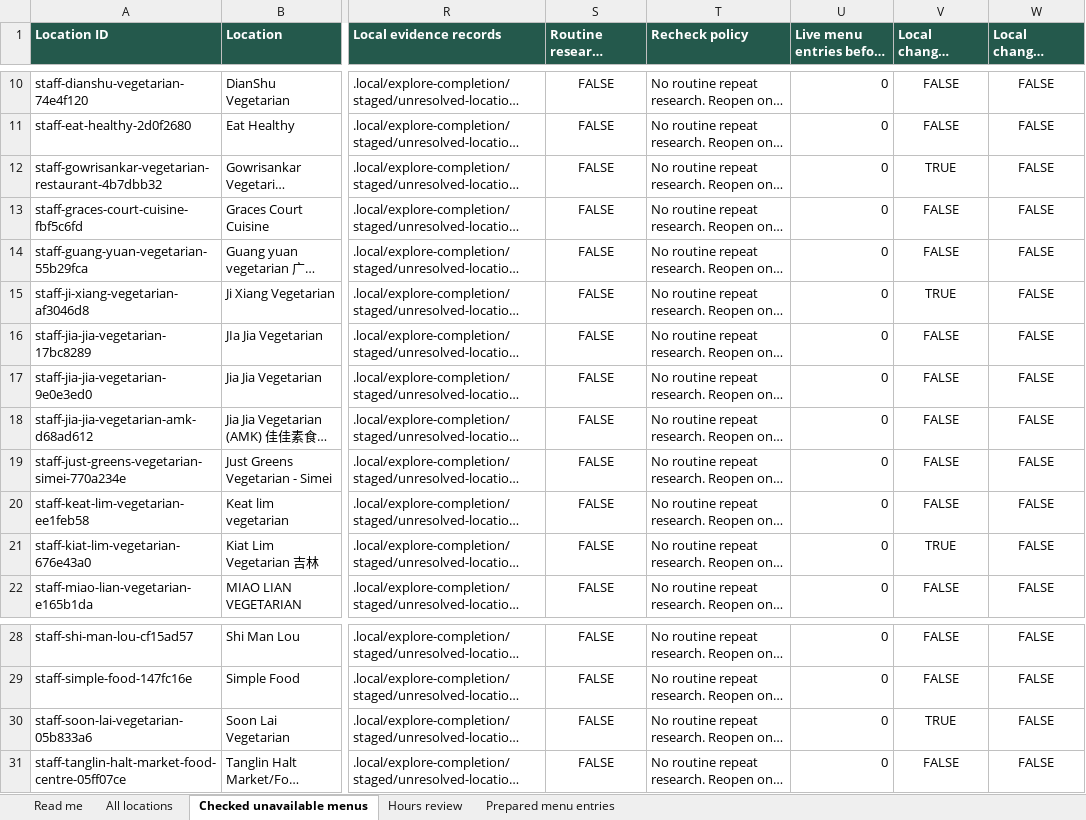
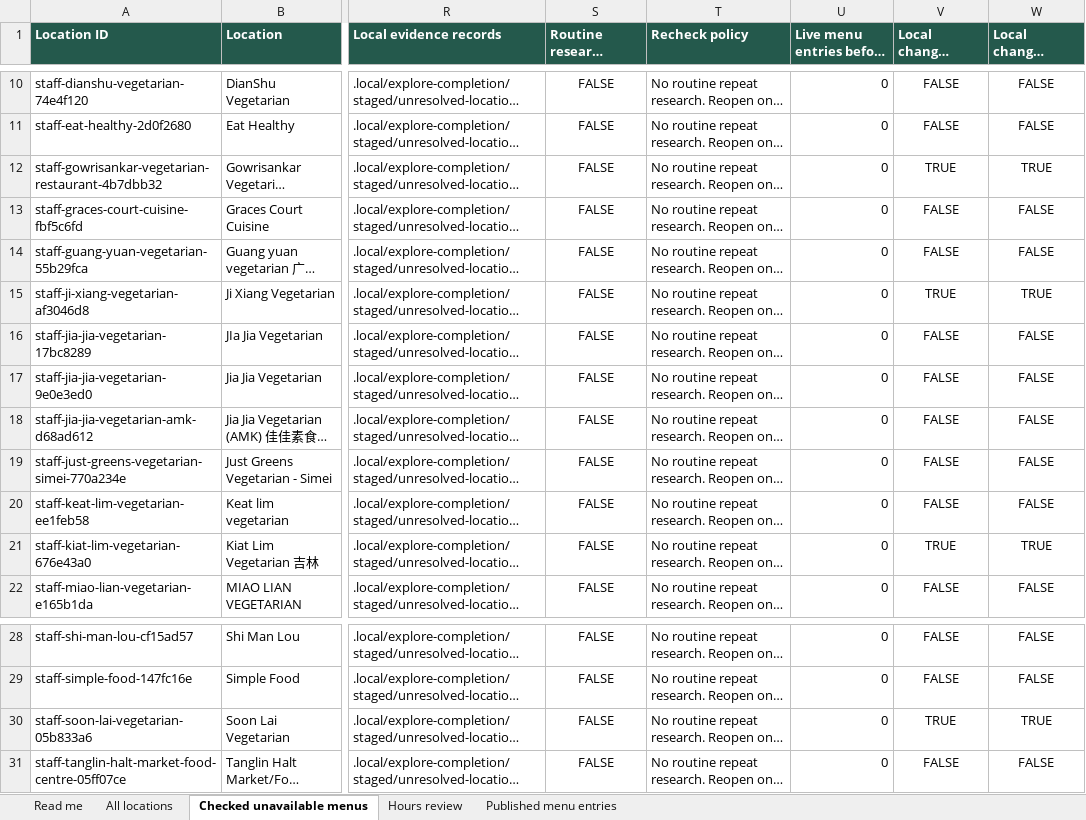
Before and after one commit to MysticHE/quintaste, an Excel workbook: docs/research/explore-completion-2026-10-23.xlsx, sheet Checked unavailable menus, drawn as a sheet; only a part is shown, gaps mark what is left out; long unchanged cells end in …; values as stored, in another font and other column widths than the file's, no borders; table styles not drawn; the diff names each change by its address in the sheet, - before the commit and + after, or states it on an @@ line.

```diff
--- a/docs/research/explore-completion-2026-10-23.xlsx (sheet Checked unavailable menus)
+++ b/docs/research/explore-completion-2026-10-23.xlsx (sheet Checked unavailable menus)
-sheet tab: Prepared menu entries
+sheet tab: Published menu entries
-W12 (Local changes published): FALSE
+W12 (Local changes published): TRUE
-W15 (Local changes published): FALSE
+W15 (Local changes published): TRUE
-W21 (Local changes published): FALSE
+W21 (Local changes published): TRUE
-W30 (Local changes published): FALSE
+W30 (Local changes published): TRUE
```
Also changed, not shown: sheet Published menu entries, sheet Hours review, sheet All locations, sheet Read me, 8 other files.
